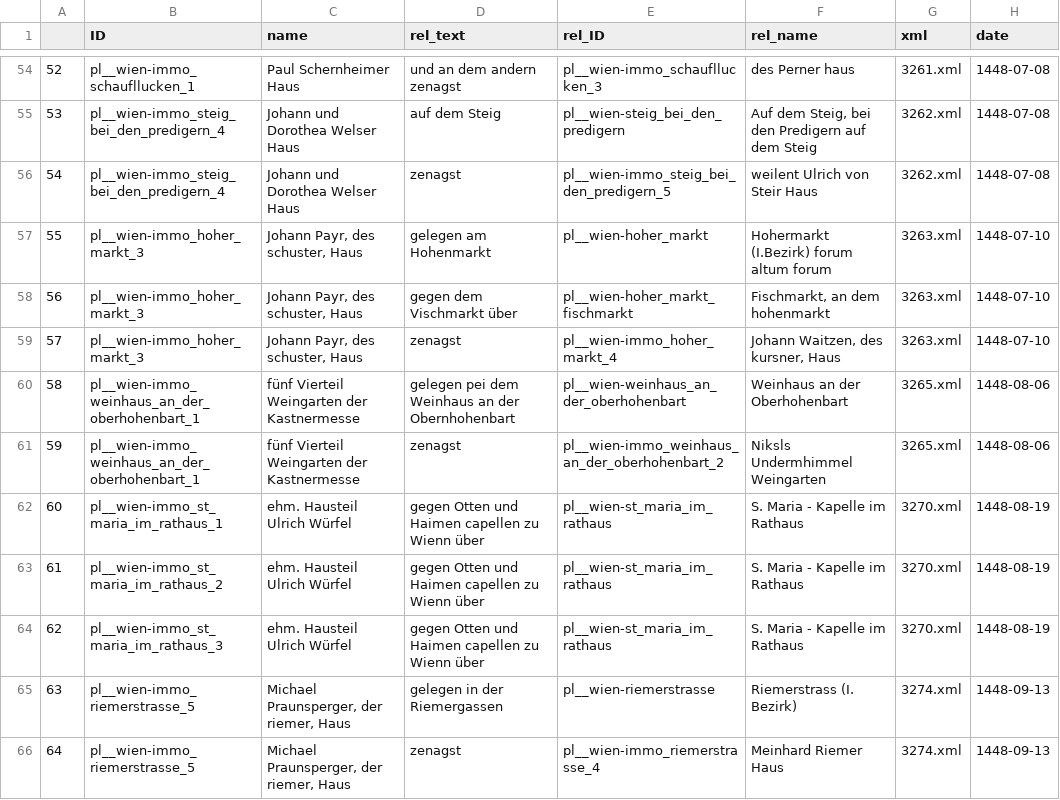
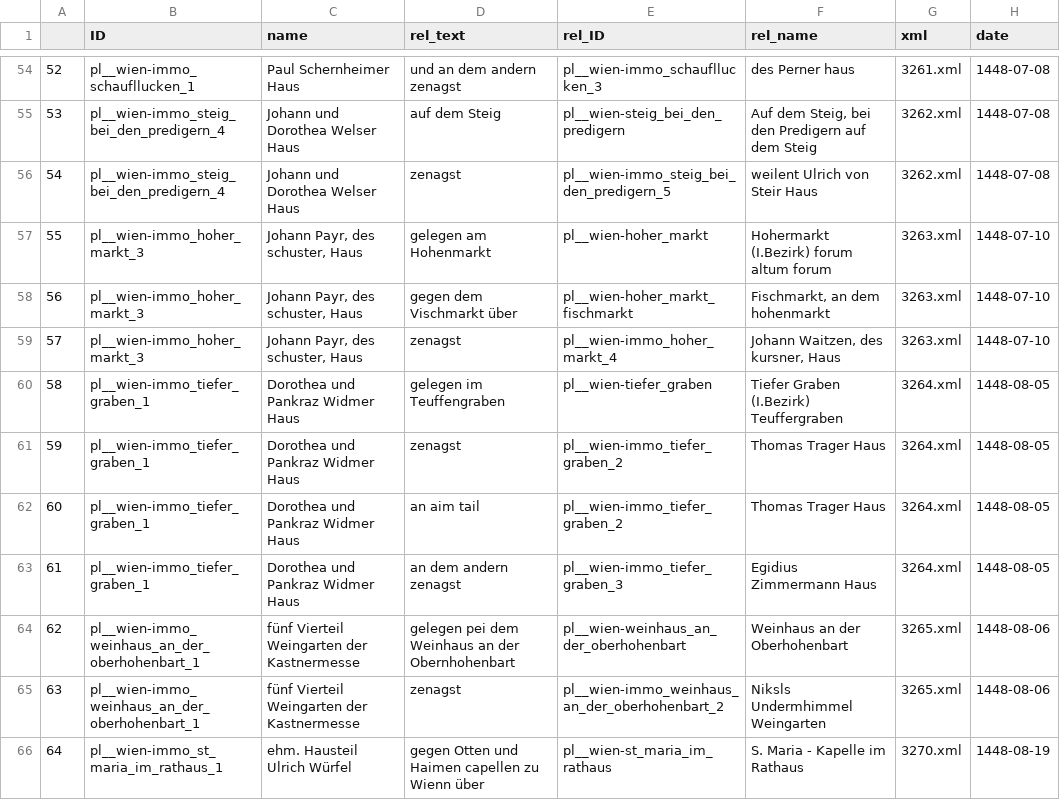
Before and after one commit to KGruenwald/db_for_medieval_legal_transactions_documentation, a CSV file: Auswertung 2.0/data/output/csv/PlacetopoRelations.csv, drawn as a sheet; only a part is shown, gaps mark what is left out; the shorter side is filled out with more unchanged rows; addresses are those after the commit; the diff names each change by its address in the sheet, - before the commit and + after, or states it on an @@ line.

```diff
--- a/Auswertung 2.0/data/output/csv/PlacetopoRelations.csv
+++ b/Auswertung 2.0/data/output/csv/PlacetopoRelations.csv
+row 60: 58 | pl__wien-immo_tiefer_graben_1 | Dorothea und Pankraz Widmer Haus | gelegen im Teuffengraben | pl__wien-tiefer_graben | Tiefer Graben (I.Bezirk) Teuffergraben | 3264.xml | 1448-08-05
+row 61: 59 | pl__wien-immo_tiefer_graben_1 | Dorothea und Pankraz Widmer Haus | zenagst | pl__wien-immo_tiefer_graben_2 | Thomas Trager Haus | 3264.xml | 1448-08-05
+row 62: 60 | pl__wien-immo_tiefer_graben_1 | Dorothea und Pankraz Widmer Haus | an aim tail | pl__wien-immo_tiefer_graben_2 | Thomas Trager Haus | 3264.xml | 1448-08-05
+row 63: 61 | pl__wien-immo_tiefer_graben_1 | Dorothea und Pankraz Widmer Haus | an dem andern zenagst | pl__wien-immo_tiefer_graben_3 | Egidius Zimmermann Haus | 3264.xml | 1448-08-05
@@ column A renumbered from row 64 down @@
```
Also changed, not shown: Auswertung 2.0/data/output/csv/AllPlaces.csv, Auswertung 2.0/data/output/csv/MergedAllPlaces.csv, 15 other files.
